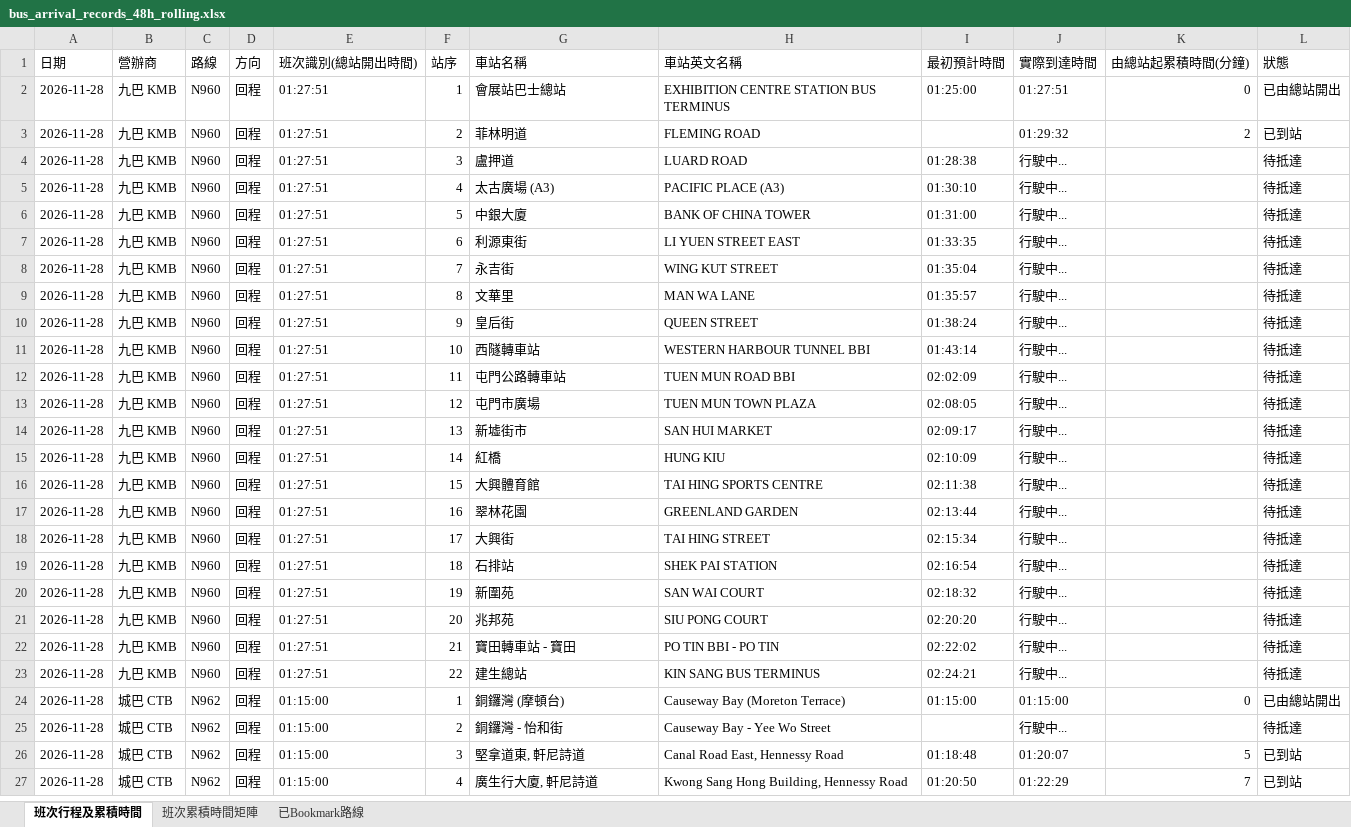
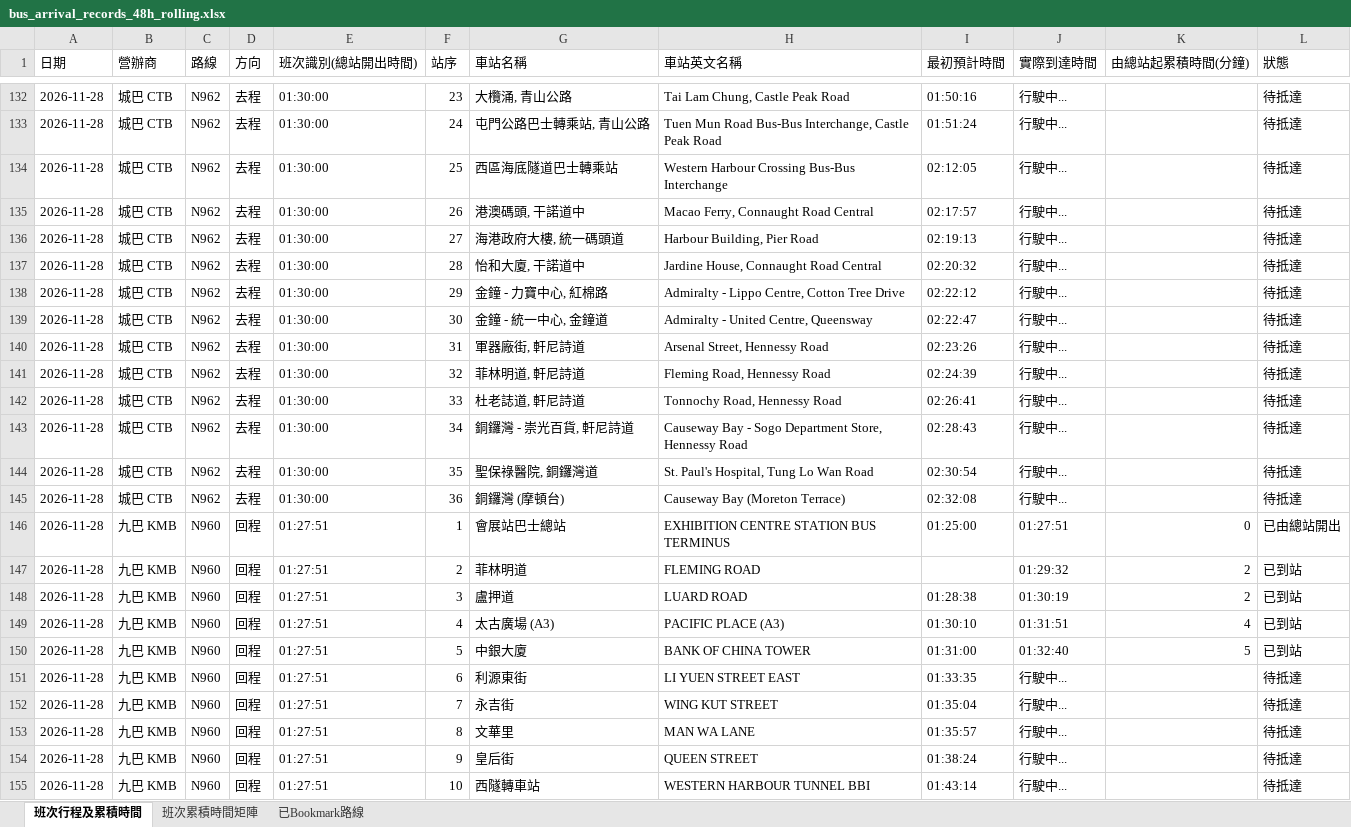
Before and after one commit to J0llibee/GRMD_FYP_Transport, an Excel workbook: backups/bus_arrival_records_48h_rolling.xlsx, sheet 班次行程及累積時間, drawn as a sheet; only a part is shown, gaps mark what is left out; the shorter side is filled out with more unchanged rows; values as stored, in another font and other column widths than the file's, no borders; 1 other sheet too large or unreadable and not compared; addresses are those after the commit; the diff covers the shown part only; the diff names each change by its address in the sheet, - before the commit and + after, or states it on an @@ line.

Commit message:
Auto backup backups/bus_arrival_records_48h_rolling.xlsx (01:33:04)

```diff
--- a/backups/bus_arrival_records_48h_rolling.xlsx (sheet 班次行程及累積時間)
+++ b/backups/bus_arrival_records_48h_rolling.xlsx (sheet 班次行程及累積時間)
+row 132: 2026-11-28 | 城巴 CTB | N962 | 去程 | 01:30:00 | 23 | 大欖涌, 青山公路 | Tai Lam Chung, Castle Peak Road | 01:50:16 | 行駛中... |  | 待抵達
+row 133: 2026-11-28 | 城巴 CTB | N962 | 去程 | 01:30:00 | 24 | 屯門公路巴士轉乘站, 青山公路 | Tuen Mun Road Bus-Bus Interchange, Castle Peak Road | 01:51:24 | 行駛中... |  | 待抵達
+row 134: 2026-11-28 | 城巴 CTB | N962 | 去程 | 01:30:00 | 25 | 西區海底隧道巴士轉乘站 | Western Harbour Crossing Bus-Bus Interchange | 02:12:05 | 行駛中... |  | 待抵達
+row 135: 2026-11-28 | 城巴 CTB | N962 | 去程 | 01:30:00 | 26 | 港澳碼頭, 干諾道中 | Macao Ferry, Connaught Road Central | 02:17:57 | 行駛中... |  | 待抵達
+row 136: 2026-11-28 | 城巴 CTB | N962 | 去程 | 01:30:00 | 27 | 海港政府大樓, 統一碼頭道 | Harbour Building, Pier Road | 02:19:13 | 行駛中... |  | 待抵達
+row 137: 2026-11-28 | 城巴 CTB | N962 | 去程 | 01:30:00 | 28 | 怡和大廈, 干諾道中 | Jardine House, Connaught Road Central | 02:20:32 | 行駛中... |  | 待抵達
+row 138: 2026-11-28 | 城巴 CTB | N962 | 去程 | 01:30:00 | 29 | 金鐘 - 力寶中心, 紅棉路 | Admiralty - Lippo Centre, Cotton Tree Drive | 02:22:12 | 行駛中... |  | 待抵達
+row 139: 2026-11-28 | 城巴 CTB | N962 | 去程 | 01:30:00 | 30 | 金鐘 - 統一中心, 金鐘道 | Admiralty - United Centre, Queensway | 02:22:47 | 行駛中... |  | 待抵達
+row 140: 2026-11-28 | 城巴 CTB | N962 | 去程 | 01:30:00 | 31 | 軍器廠街, 軒尼詩道 | Arsenal Street, Hennessy Road | 02:23:26 | 行駛中... |  | 待抵達
+row 141: 2026-11-28 | 城巴 CTB | N962 | 去程 | 01:30:00 | 32 | 菲林明道, 軒尼詩道 | Fleming Road, Hennessy Road | 02:24:39 | 行駛中... |  | 待抵達
+row 142: 2026-11-28 | 城巴 CTB | N962 | 去程 | 01:30:00 | 33 | 杜老誌道, 軒尼詩道 | Tonnochy Road, Hennessy Road | 02:26:41 | 行駛中... |  | 待抵達
+row 143: 2026-11-28 | 城巴 CTB | N962 | 去程 | 01:30:00 | 34 | 銅鑼灣 - 崇光百貨, 軒尼詩道 | Causeway Bay - Sogo Department Store, Hennessy Road | 02:28:43 | 行駛中... |  | 待抵達
+row 144: 2026-11-28 | 城巴 CTB | N962 | 去程 | 01:30:00 | 35 | 聖保祿醫院, 銅鑼灣道 | St. Paul's Hospital, Tung Lo Wan Road | 02:30:54 | 行駛中... |  | 待抵達
+row 145: 2026-11-28 | 城巴 CTB | N962 | 去程 | 01:30:00 | 36 | 銅鑼灣 (摩頓台) | Causeway Bay (Moreton Terrace) | 02:32:08 | 行駛中... |  | 待抵達
-J148 (實際到達時間): 行駛中...
+J148 (實際到達時間): 01:30:19
-K148 (由總站起累積時間(分鐘)): (empty)
+K148 (由總站起累積時間(分鐘)): 2
-L148:L150 (狀態): 待抵達
+L148:L150 (狀態): 已到站
-J149 (實際到達時間): 行駛中...
+J149 (實際到達時間): 01:31:51
-K149 (由總站起累積時間(分鐘)): (empty)
+K149 (由總站起累積時間(分鐘)): 4
-J150 (實際到達時間): 行駛中...
+J150 (實際到達時間): 01:32:40
-K150 (由總站起累積時間(分鐘)): (empty)
+K150 (由總站起累積時間(分鐘)): 5
```
Also changed, not shown: 130 added rows and 82 edited cells elsewhere in this sheet.
